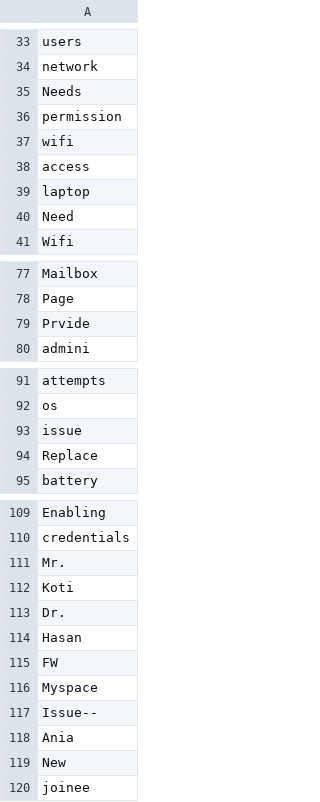
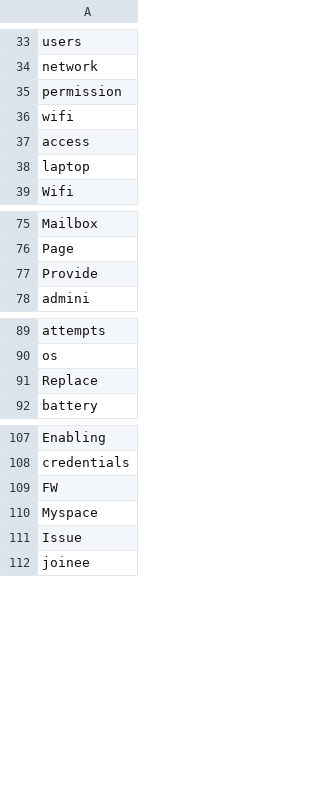
Before and after one commit to Snehashish30/NLP_chatbot, a CSV file: Keyword.csv, drawn as a sheet; only a part is shown, gaps mark what is left out; the diff covers the shown part only.

```diff
--- a/Keyword.csv
+++ b/Keyword.csv
@@ -34,3 +34,2 @@
 "network"
-"Needs"
 "permission"
@@ -39,3 +38,2 @@
 "laptop"
-"Need"
 "Wifi"
@@ -78,3 +76,3 @@
 "Page"
-"Prvide"
+"Provide"
 "admini"
@@ -92,3 +90,2 @@
 "os"
-"issue"
 "Replace"
@@ -110,11 +108,5 @@
 "credentials"
-"Mr."
-"Koti"
-"Dr."
-"Hasan"
 "FW"
 "Myspace"
-"Issue--"
-"Ania"
-"New"
+"Issue"
 "joinee"
```
Also changed, not shown: 1 added row elsewhere in this file, QuestionBank.csv, Verb_Keywords.csv, 4 other files.
